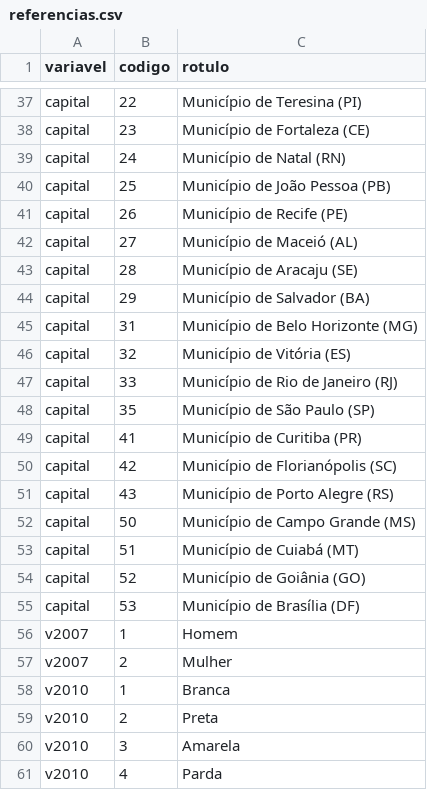
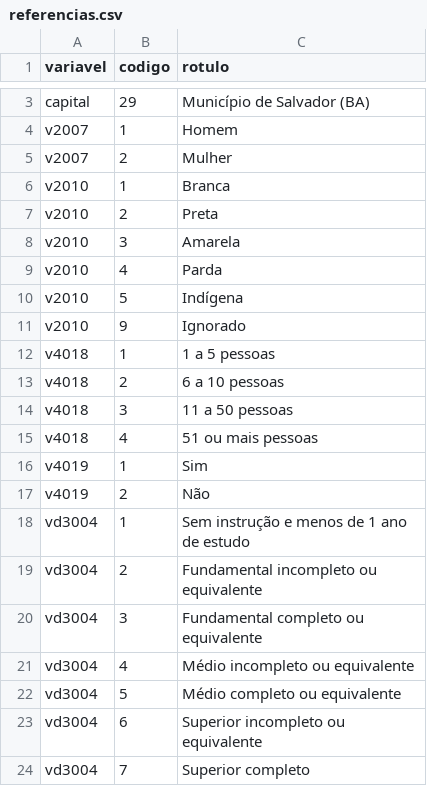
Before and after one commit to yLu4n/big_data, a CSV file: dados/referencias.csv, drawn as a sheet; only a part is shown, gaps mark what is left out; the shorter side is filled out with more unchanged rows; the diff covers the shown part only; the diff names each change by its address in the sheet, - before the commit and + after, or states it on an @@ line.

```diff
--- a/dados/referencias.csv
+++ b/dados/referencias.csv
-row 37: capital | 22 | Município de Teresina (PI)
-row 38: capital | 23 | Município de Fortaleza (CE)
-row 39: capital | 24 | Município de Natal (RN)
-row 40: capital | 25 | Município de João Pessoa (PB)
-row 41: capital | 26 | Município de Recife (PE)
-row 42: capital | 27 | Município de Maceió (AL)
-row 43: capital | 28 | Município de Aracaju (SE)
-row 45: capital | 31 | Município de Belo Horizonte (MG)
-row 46: capital | 32 | Município de Vitória (ES)
-row 47: capital | 33 | Município de Rio de Janeiro (RJ)
-row 48: capital | 35 | Município de São Paulo (SP)
-row 49: capital | 41 | Município de Curitiba (PR)
-row 50: capital | 42 | Município de Florianópolis (SC)
-row 51: capital | 43 | Município de Porto Alegre (RS)
-row 52: capital | 50 | Município de Campo Grande (MS)
-row 53: capital | 51 | Município de Cuiabá (MT)
-row 54: capital | 52 | Município de Goiânia (GO)
-row 55: capital | 53 | Município de Brasília (DF)
```
Also changed, not shown: 34 removed rows elsewhere in this file, evidencias/resumo_local.csv, 19 other files.
